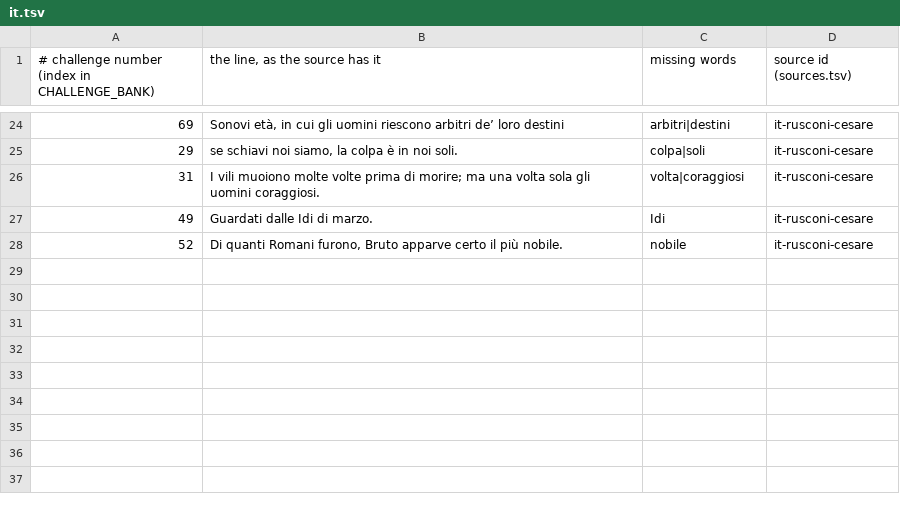
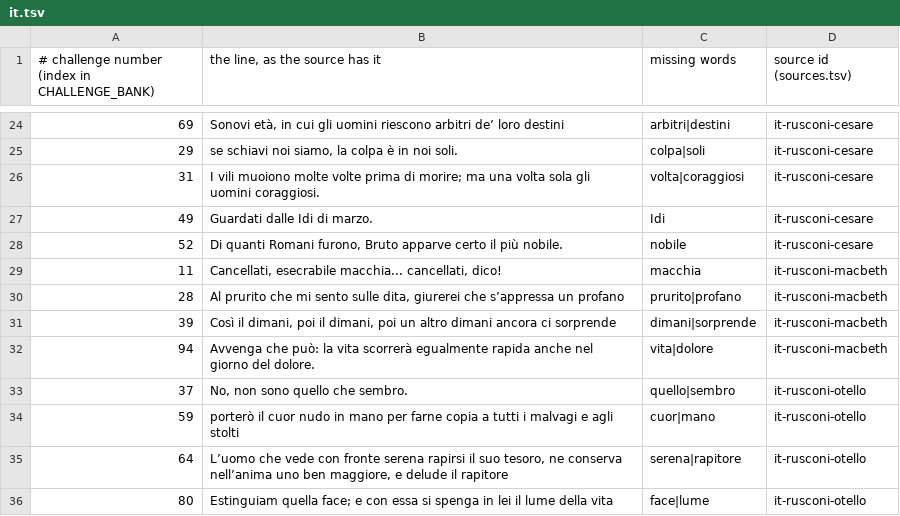
Before and after one commit to dcharlot65-personal/inspired-mile-web, a TSV file: scripts/lang-content/challenges/it.tsv, drawn as a sheet; only a part is shown, gaps mark what is left out.

```diff
--- a/scripts/lang-content/challenges/it.tsv
+++ b/scripts/lang-content/challenges/it.tsv
@@ -28 +28,9 @@
 52	Di quanti Romani furono, Bruto apparve certo il più nobile.	nobile	it-rusconi-cesare
+11	Cancellati, esecrabile macchia... cancellati, dico!	macchia	it-rusconi-macbeth
+28	Al prurito che mi sento sulle dita, giurerei che s’appressa un profano	prurito|profano	it-rusconi-macbeth
+39	Così il dimani, poi il dimani, poi un altro dimani ancora ci sorprende	dimani|sorprende	it-rusconi-macbeth
+94	Avvenga che può: la vita scorrerà egualmente rapida anche nel giorno del dolore.	vita|dolore	it-rusconi-macbeth
+37	No, non sono quello che sembro.	quello|sembro	it-rusconi-otello
+59	porterò il cuor nudo in mano per farne copia a tutti i malvagi e agli stolti	cuor|mano	it-rusconi-otello
+64	L’uomo che vede con fronte serena rapirsi il suo tesoro, ne conserva nell’anima uno ben maggiore, e delude il rapitore	serena|rapitore	it-rusconi-otello
+80	Estinguiam quella face; e con essa si spenga in lei il lume della vita	face|lume	it-rusconi-otello
```
Also changed, not shown: docs/language/data/challenges-dropped.tsv, scripts/lang-content/challenges/ru.tsv, 9 other files.
